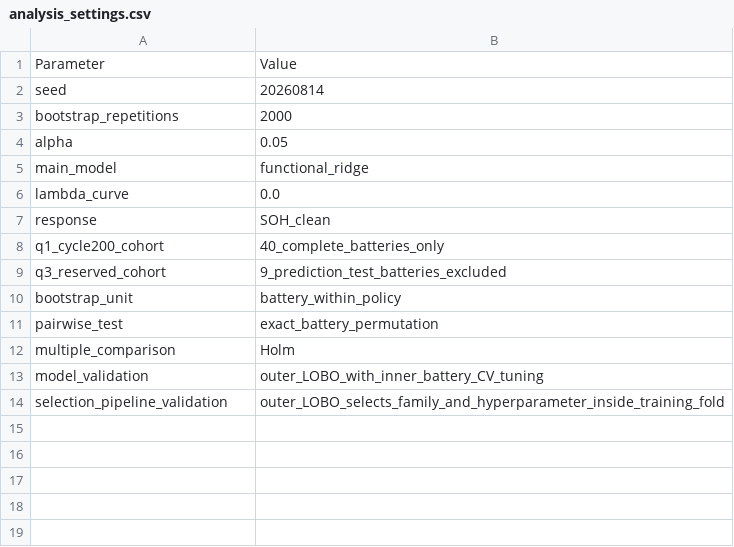
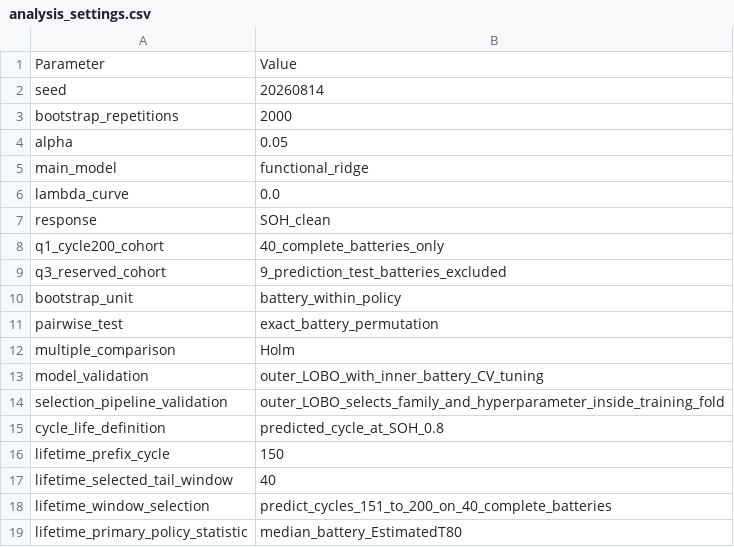
Before and after one commit to Aufpa33en/Celianbei-A, a CSV file: result/q1/raw/analysis_settings.csv, drawn as a sheet; the diff names each change by its address in the sheet, - before the commit and + after, or states it on an @@ line.

```diff
--- a/result/q1/raw/analysis_settings.csv
+++ b/result/q1/raw/analysis_settings.csv
+row 15: cycle_life_definition | predicted_cycle_at_SOH_0.8
+row 16: lifetime_prefix_cycle | 150
+row 17: lifetime_selected_tail_window | 40
+row 18: lifetime_window_selection | predict_cycles_151_to_200_on_40_complete_batteries
+row 19: lifetime_primary_policy_statistic | median_battery_EstimatedT80
```
Also changed, not shown: result/q1/raw/program_integrity_check.csv, result/q1/raw/result_manifest.csv, 17 other files.
